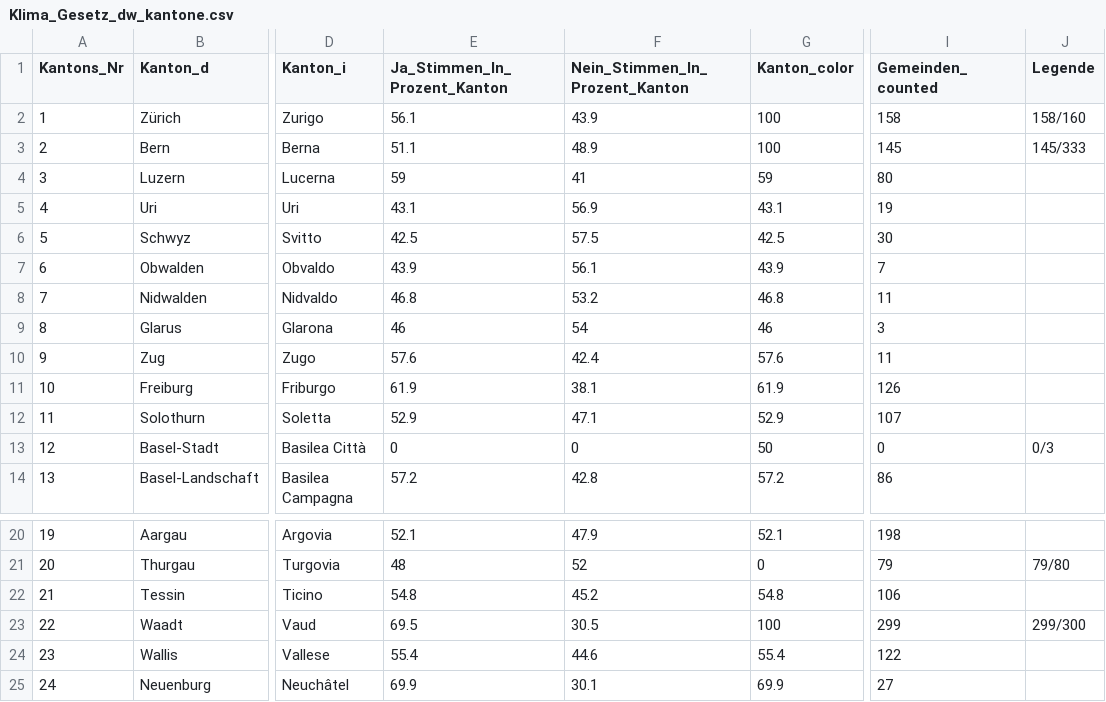
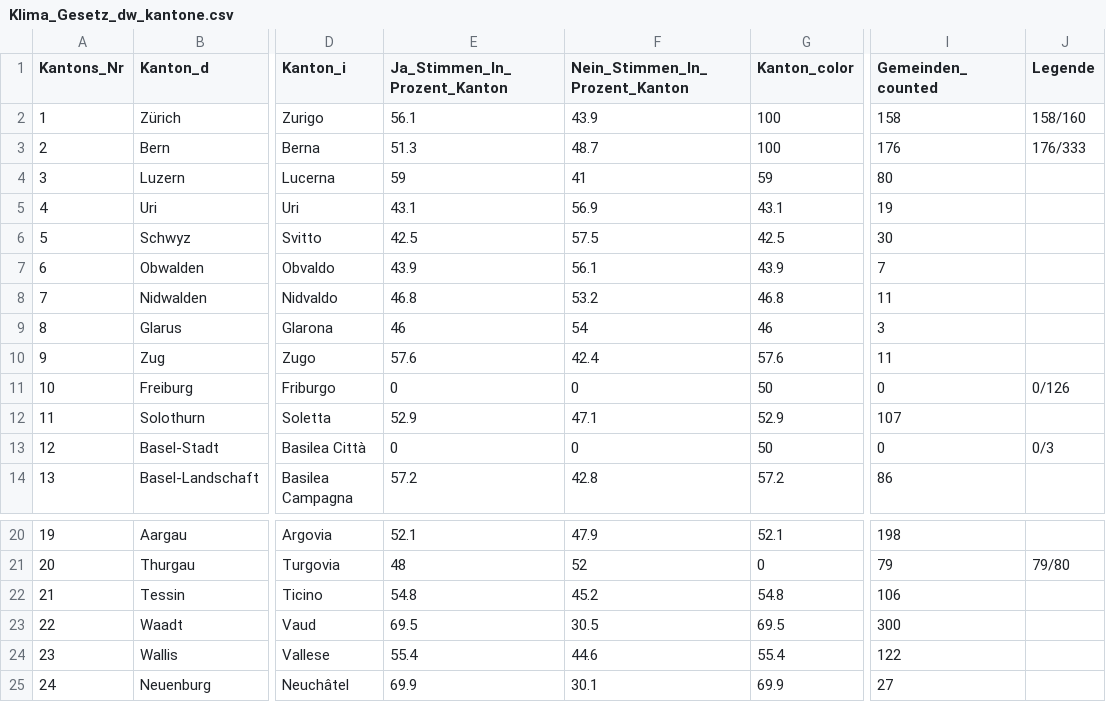
Before and after one commit to awp-finanznachrichten/lena_juni2023, a CSV file: Output/Klima_Gesetz_dw_kantone.csv, drawn as a sheet; only a part is shown, gaps mark what is left out; the diff names each change by its address in the sheet, - before the commit and + after, or states it on an @@ line.

```diff
--- a/Output/Klima_Gesetz_dw_kantone.csv
+++ b/Output/Klima_Gesetz_dw_kantone.csv
-E3 (Ja_Stimmen_In_Prozent_Kanton): 51.1
+E3 (Ja_Stimmen_In_Prozent_Kanton): 51.3
-F3 (Nein_Stimmen_In_Prozent_Kanton): 48.9
+F3 (Nein_Stimmen_In_Prozent_Kanton): 48.7
-I3 (Gemeinden_counted): 145
+I3 (Gemeinden_counted): 176
-J3 (Legende): 145/333
+J3 (Legende): 176/333
-E11 (Ja_Stimmen_In_Prozent_Kanton): 61.9
+E11 (Ja_Stimmen_In_Prozent_Kanton): 0
-F11 (Nein_Stimmen_In_Prozent_Kanton): 38.1
+F11 (Nein_Stimmen_In_Prozent_Kanton): 0
-G11 (Kanton_color): 61.9
+G11 (Kanton_color): 50
-I11 (Gemeinden_counted): 126
+I11 (Gemeinden_counted): 0
-J11 (Legende): (empty)
+J11 (Legende): 0/126
-G23 (Kanton_color): 100
+G23 (Kanton_color): 69.5
-I23 (Gemeinden_counted): 299
+I23 (Gemeinden_counted): 300
-J23 (Legende): 299/300
+J23 (Legende): (empty)
```
Also changed, not shown: Output/Covid_Gesetz_all_data.csv, Output/Klima_Gesetz_all_data.csv, 19 other files.
